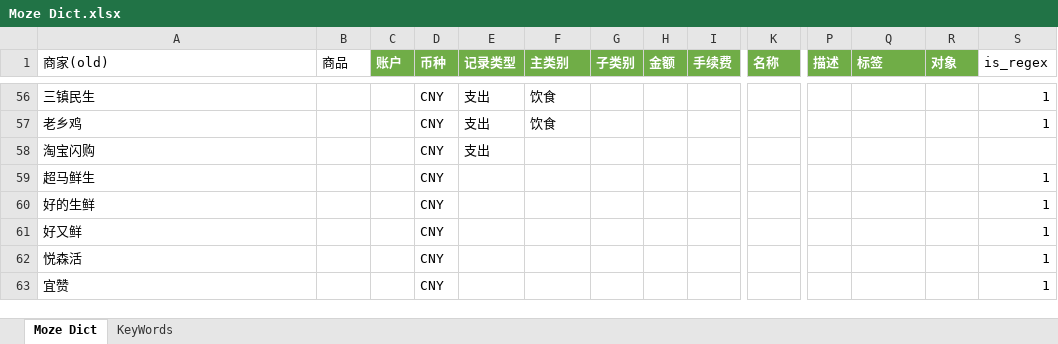
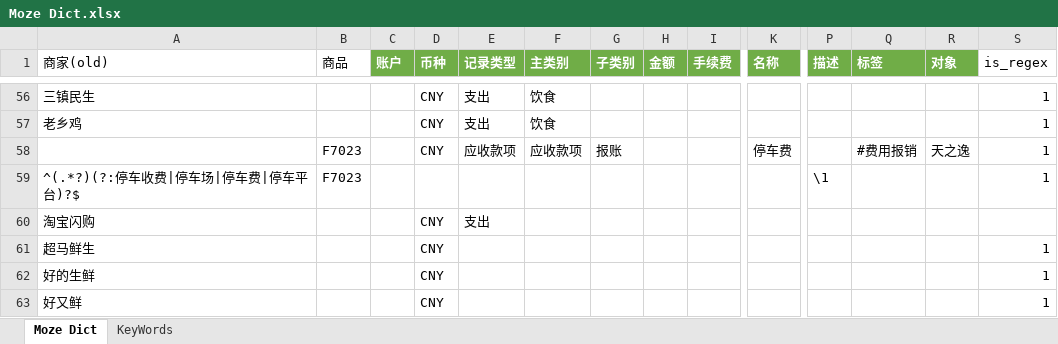
Before and after one commit to yyingx/Moze4.0, an Excel workbook: Moze Dict.xlsx, sheet Moze Dict, drawn as a sheet; only a part is shown, gaps mark what is left out; the shorter side is filled out with more unchanged rows; values as stored, in another font and other column widths than the file's, no borders; rows hold the shown columns only; the diff names each change by its address in the sheet, - before the commit and + after, or states it on an @@ line.

```diff
--- a/Moze Dict.xlsx (sheet Moze Dict)
+++ b/Moze Dict.xlsx (sheet Moze Dict)
+row 58:  | F7023 |  | CNY | 应收款项 | 应收款项 | 报账 |  |  | 停车费 |  | #费用报销 | 天之逸 | 1
+row 59: ^(.*?)(?:停车收费|停车场|停车费|停车平台)?$ | F7023 |  |  |  |  |  |  |  |  | \1 |  |  | 1
```
Also changed, not shown: 4 other files.
